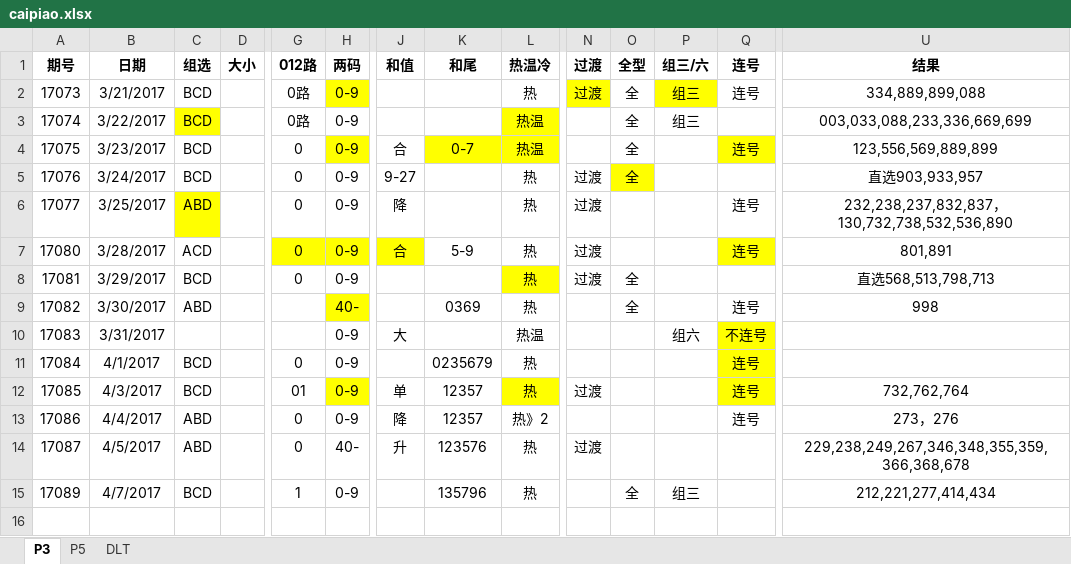
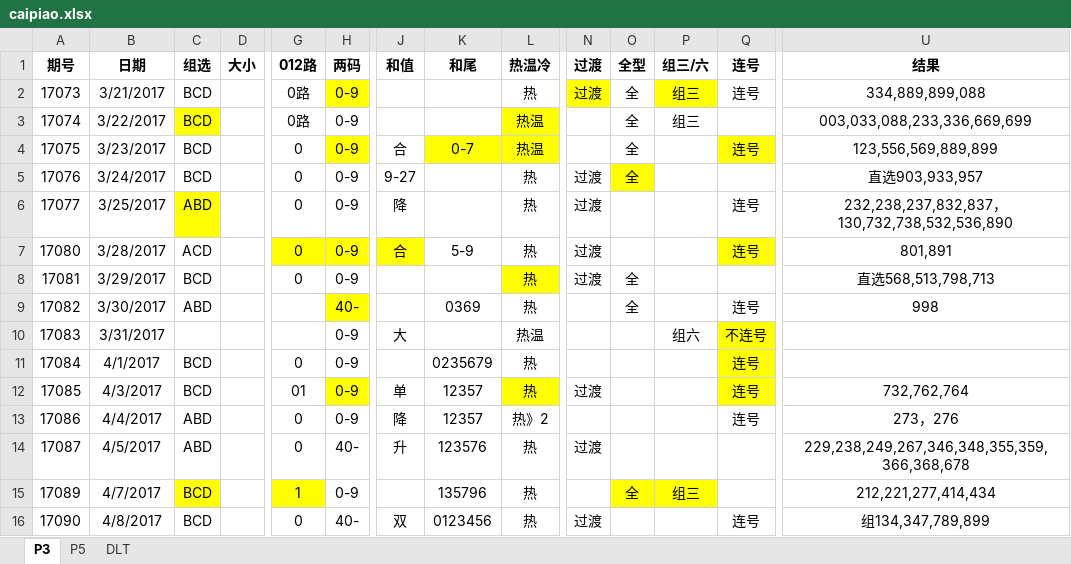
Before and after one commit to zhoubo8308/caipiao, an Excel workbook: caipiao.xlsx, sheet P3, drawn as a sheet; only a part is shown, gaps mark what is left out; values as stored, in another font and other column widths than the file's, no borders; rows hold the shown columns only; the diff names each change by its address in the sheet, - before the commit and + after, or states it on an @@ line.

```diff
--- a/caipiao.xlsx (sheet P3)
+++ b/caipiao.xlsx (sheet P3)
-C15 fill: none
+C15 fill: #FFFF00
-G15 fill: none
+G15 fill: #FFFF00
-O15:P15 fill: none
+O15:P15 fill: #FFFF00
+row 16: 17090 | 4/8/2017 | BCD |  | 0 | 40- | 双 | 0123456 | 热 | 过渡 |  |  | 连号 | 组134,347,789,899
```
Also changed, not shown: sheet DLT, sheet P5.
